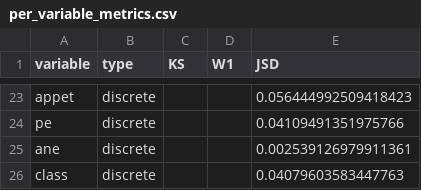
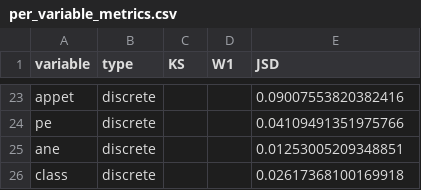
Before and after one commit to bennokr/generative-metadata, a CSV file: docs/Chronic Kidney Disease/models/clg_mi2/per_variable_metrics.csv, drawn as a sheet; only a part is shown, gaps mark what is left out; the diff covers the shown part only; the diff names each change by its address in the sheet, - before the commit and + after, or states it on an @@ line.

```diff
--- a/docs/Chronic Kidney Disease/models/clg_mi2/per_variable_metrics.csv
+++ b/docs/Chronic Kidney Disease/models/clg_mi2/per_variable_metrics.csv
-E23 (JSD): 0.056444992509418423
+E23 (JSD): 0.09007553820382416
-E25 (JSD): 0.002539126979911361
+E25 (JSD): 0.01253005209348851
-E26 (JSD): 0.04079603583447763
+E26 (JSD): 0.02617368100169918
```
Also changed, not shown: 32 edited cells elsewhere in this file, docs/Chronic Kidney Disease/models/clg_mi2/synthetic.csv, 20 other files.
